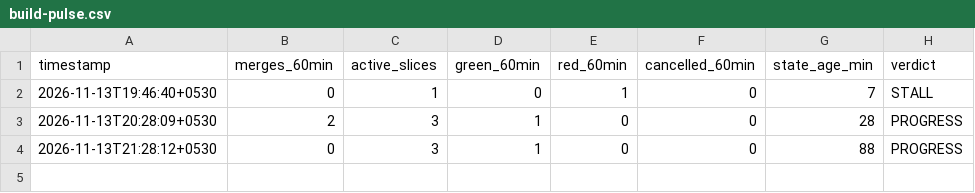
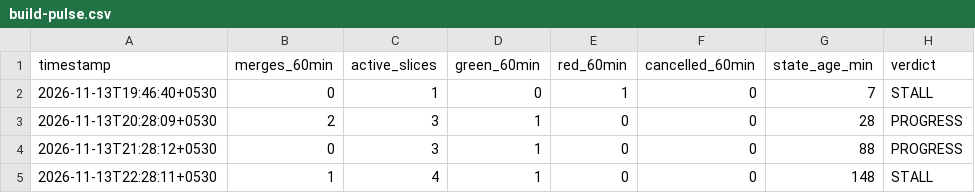
Before and after one commit to priyanahubadhana/learning-notes, a CSV file: docs/metrics/build-pulse.csv, drawn as a sheet; the diff names each change by its address in the sheet, - before the commit and + after, or states it on an @@ line.

```diff
--- a/docs/metrics/build-pulse.csv
+++ b/docs/metrics/build-pulse.csv
+row 5: 2026-11-13T22:28:11+0530 | 1 | 4 | 1 | 0 | 0 | 148 | STALL
```
